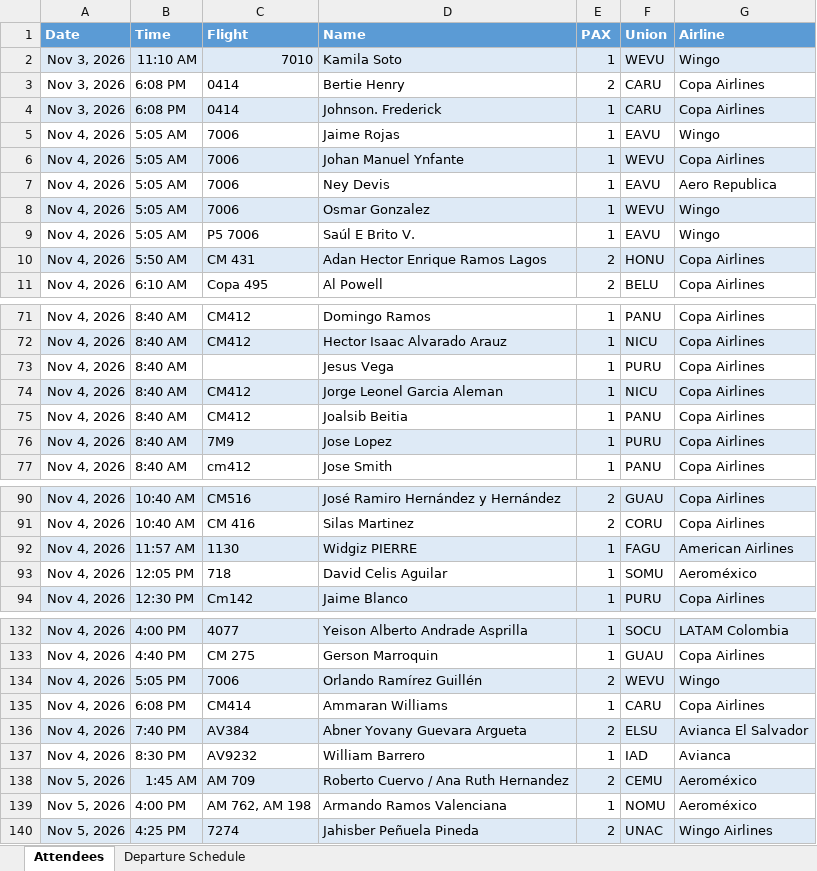
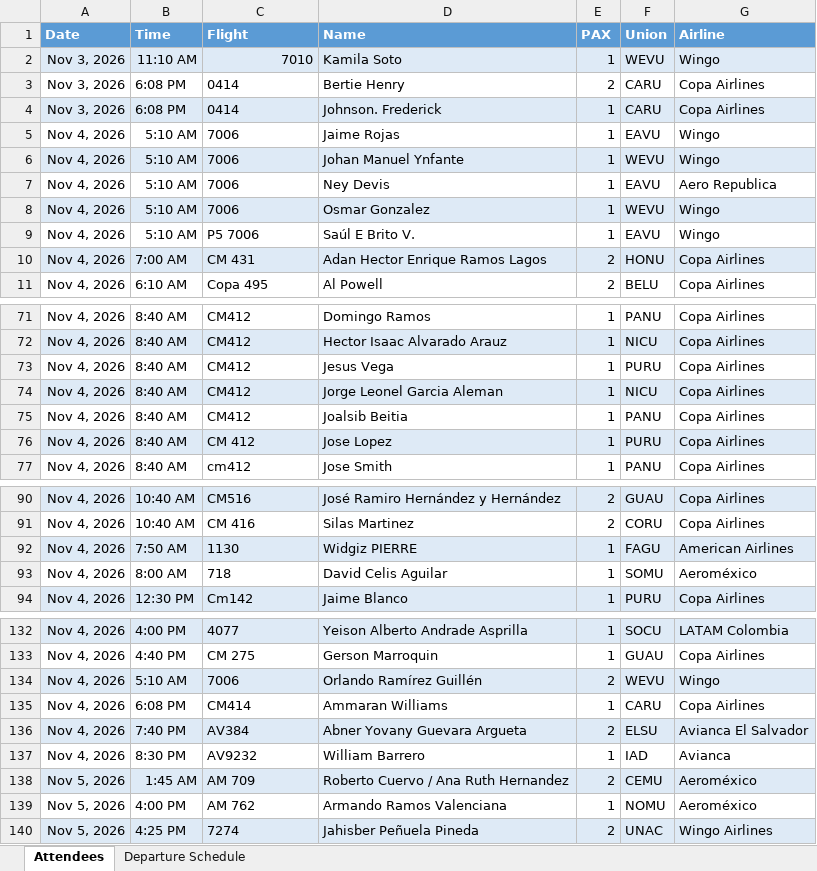
Before and after one commit to mrjromero/ITS, an Excel workbook: gs/departuresbogota.xlsx, sheet Attendees, drawn as a sheet; only a part is shown, gaps mark what is left out; values as stored, in another font and other column widths than the file's, no borders; the diff covers the shown part only; the diff names each change by its address in the sheet, - before the commit and + after, or states it on an @@ line.

```diff
--- a/gs/departuresbogota.xlsx (sheet Attendees)
+++ b/gs/departuresbogota.xlsx (sheet Attendees)
-B5:B9 (Time): 5:05 AM
+B5:B9 (Time): 5:10 AM
-G6 (Airline): Copa Airlines
+G6 (Airline): Wingo
-B10 (Time): 5:50 AM
+B10 (Time): 7:00 AM
-C73 (Flight): (empty)
+C73 (Flight): CM412
-C76 (Flight): 7M9
+C76 (Flight): CM 412
-B92 (Time): 11:57 AM
+B92 (Time): 7:50 AM
-B93 (Time): 12:05 PM
+B93 (Time): 8:00 AM
-B134 (Time): 5:05 PM
+B134 (Time): 5:10 AM
-C139 (Flight): AM 762, AM 198
+C139 (Flight): AM 762
```
Also changed, not shown: 4 edited cells and cell formats elsewhere in this sheet, sheet Departure Schedule, 1 other file.
